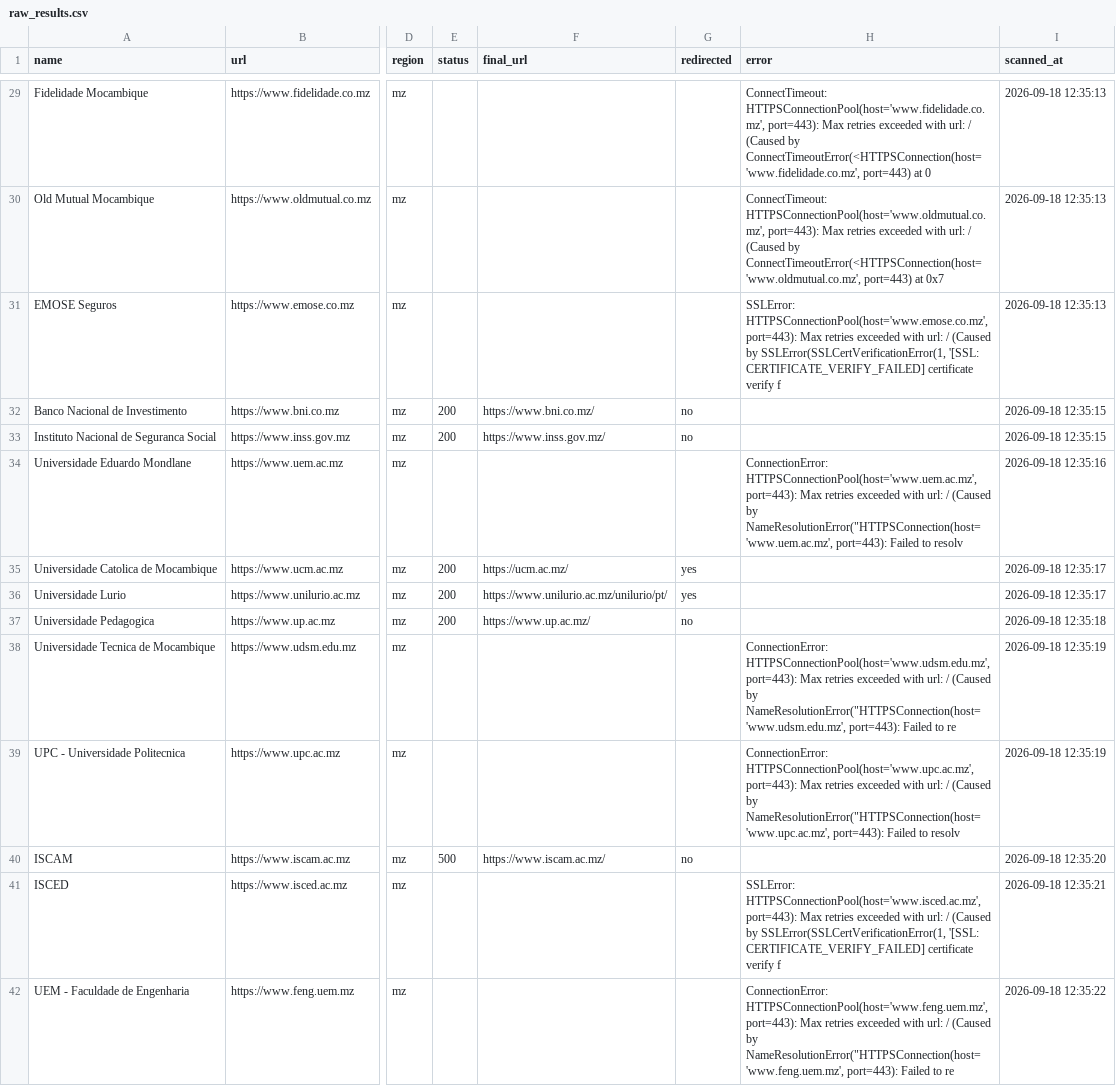
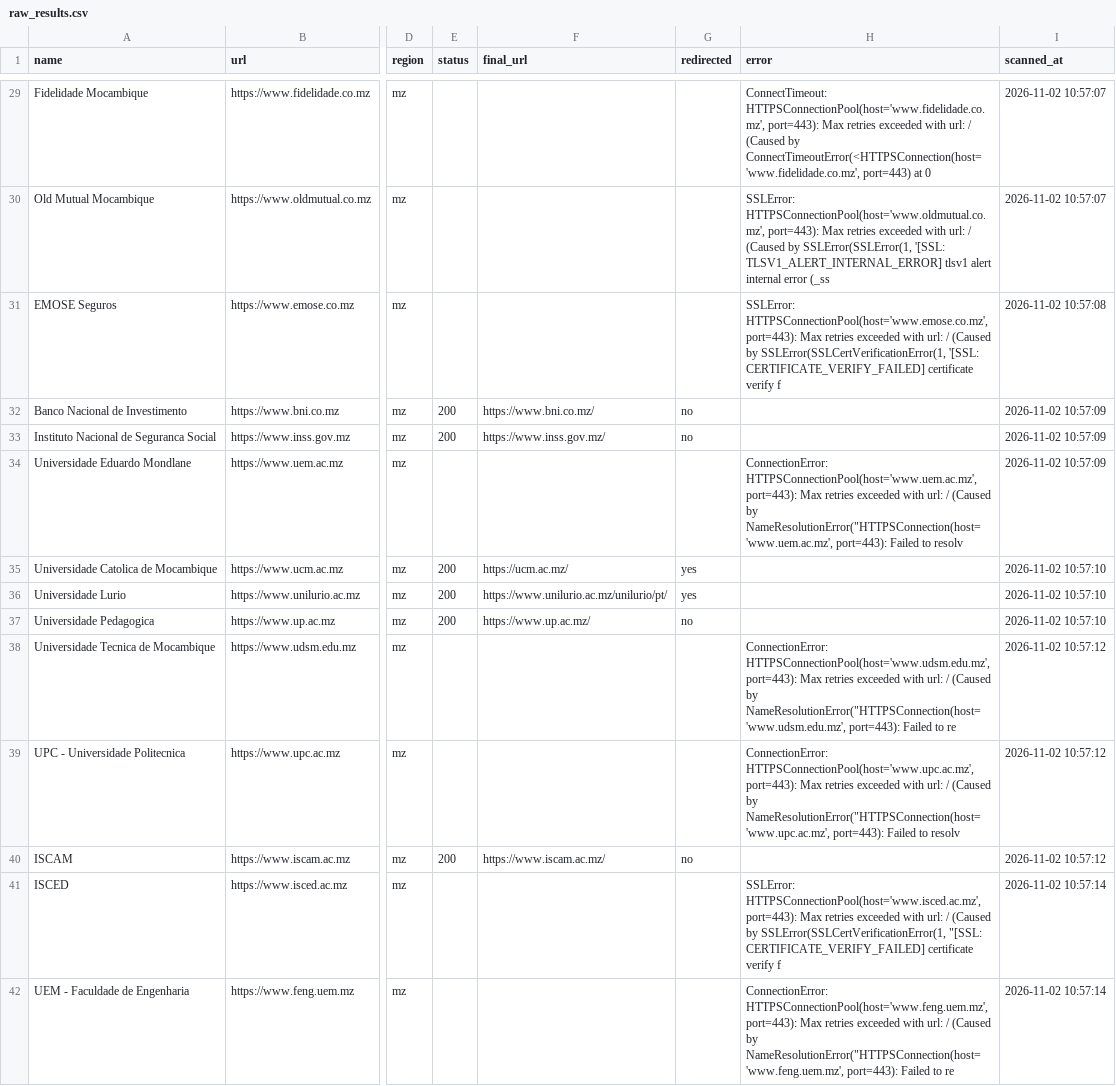
Before and after one commit to Flaxo49ja/header-study, a CSV file: results/raw_results.csv, drawn as a sheet; only a part is shown, gaps mark what is left out; the diff covers the shown part only; the diff names each change by its address in the sheet, - before the commit and + after, or states it on an @@ line.

```diff
--- a/results/raw_results.csv
+++ b/results/raw_results.csv
-I29:I30 (scanned_at): 2026-09-18 12:35:13
+I29:I30 (scanned_at): 2026-11-02 10:57:07
-H30 (error): ConnectTimeout: HTTPSConnectionPool(host='www.oldmutual.co.mz', port=443): Max retries exceeded with url: / (Caused by ConnectTimeoutError(<HTTPSConnection(host='www.oldmutual.co.mz', port=443) at 0x7
+H30 (error): SSLError: HTTPSConnectionPool(host='www.oldmutual.co.mz', port=443): Max retries exceeded with url: / (Caused by SSLError(SSLError(1, '[SSL: TLSV1_ALERT_INTERNAL_ERROR] tlsv1 alert internal error (_ss
-I31 (scanned_at): 2026-09-18 12:35:13
+I31 (scanned_at): 2026-11-02 10:57:08
-I32:I33 (scanned_at): 2026-09-18 12:35:15
+I32:I33 (scanned_at): 2026-11-02 10:57:09
-I34 (scanned_at): 2026-09-18 12:35:16
+I34 (scanned_at): 2026-11-02 10:57:09
-I35:I36 (scanned_at): 2026-09-18 12:35:17
+I35:I36 (scanned_at): 2026-11-02 10:57:10
-I37 (scanned_at): 2026-09-18 12:35:18
+I37 (scanned_at): 2026-11-02 10:57:10
-I38:I39 (scanned_at): 2026-09-18 12:35:19
+I38:I39 (scanned_at): 2026-11-02 10:57:12
-E40 (status): 500
+E40 (status): 200
-I40 (scanned_at): 2026-09-18 12:35:20
+I40 (scanned_at): 2026-11-02 10:57:12
-H41 (error): …by SSLError(SSLCertVerificationError(1, '[SSL: CERTIFICATE_VERIFY_FAILED] certificate…
+H41 (error): …by SSLError(SSLCertVerificationError(1, "[SSL: CERTIFICATE_VERIFY_FAILED] certificate…
-I41 (scanned_at): 2026-09-18 12:35:21
+I41 (scanned_at): 2026-11-02 10:57:14
-I42 (scanned_at): 2026-09-18 12:35:22
+I42 (scanned_at): 2026-11-02 10:57:14
```
Also changed, not shown: 171 edited cells elsewhere in this file, 6 other files.
